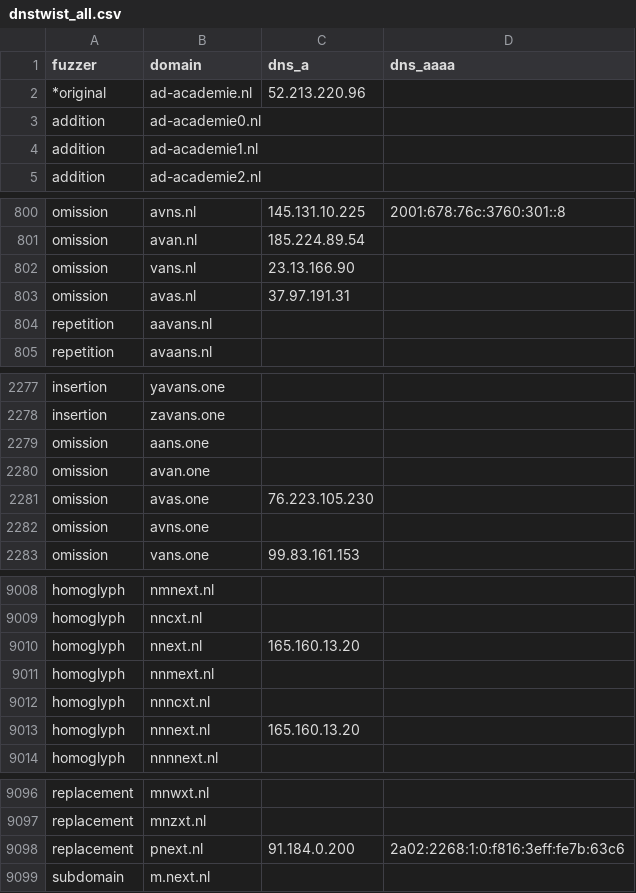
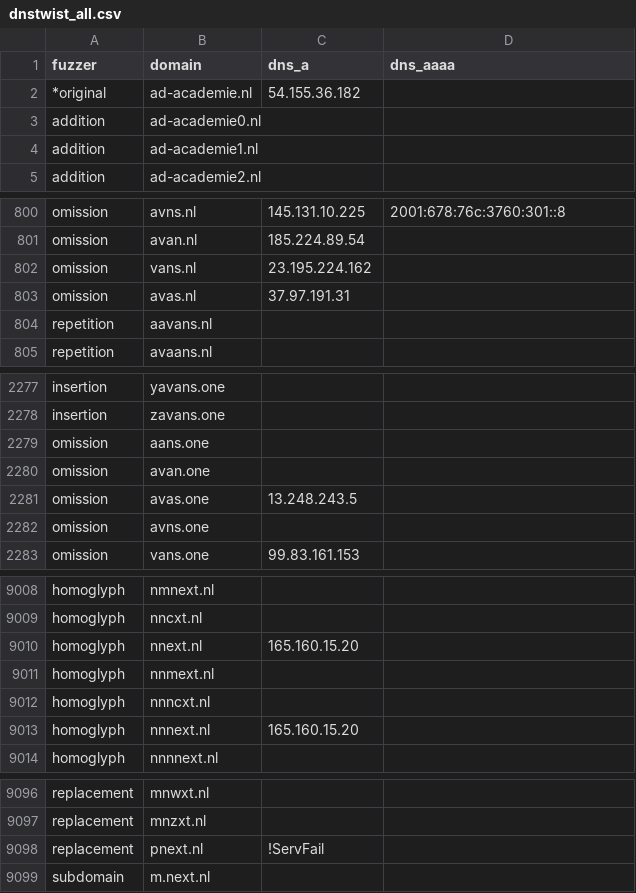
Before and after one commit to kqlen/Lists, a CSV file: DNSTWIST/data/dnstwist_all.csv, drawn as a sheet; only a part is shown, gaps mark what is left out; the diff covers the shown part only.

```diff
--- a/DNSTWIST/data/dnstwist_all.csv
+++ b/DNSTWIST/data/dnstwist_all.csv
@@ -1,3 +1,3 @@
 fuzzer,domain,dns_a,dns_aaaa
-*original,ad-academie.nl,52.213.220.96,
+*original,ad-academie.nl,54.155.36.182,
 addition,ad-academie0.nl,,
@@ -801,3 +801,3 @@ omission,avns.nl,145.131.10.225,2001:678:76c:3760:301::8
 omission,avan.nl,185.224.89.54,
-omission,vans.nl,23.13.166.90,
+omission,vans.nl,23.195.224.162,
 omission,avas.nl,37.97.191.31,
@@ -2280,3 +2280,3 @@ omission,aans.one,,
 omission,avan.one,,
-omission,avas.one,76.223.105.230,
+omission,avas.one,13.248.243.5,
 omission,avns.one,,
@@ -9009,6 +9009,6 @@ homoglyph,nmnext.nl,,
 homoglyph,nncxt.nl,,
-homoglyph,nnext.nl,165.160.13.20,
+homoglyph,nnext.nl,165.160.15.20,
 homoglyph,nnmext.nl,,
 homoglyph,nnncxt.nl,,
-homoglyph,nnnext.nl,165.160.13.20,
+homoglyph,nnnext.nl,165.160.15.20,
 homoglyph,nnnnext.nl,,
@@ -9097,3 +9097,3 @@ replacement,mnwxt.nl,,
 replacement,mnzxt.nl,,
-replacement,pnext.nl,91.184.0.200,2a02:2268:1:0:f816:3eff:fe7b:63c6
+replacement,pnext.nl,!ServFail,
 subdomain,m.next.nl,,
```
Also changed, not shown: 6 moved rows and 8 edited cells elsewhere in this file.
